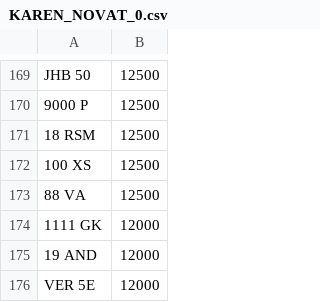
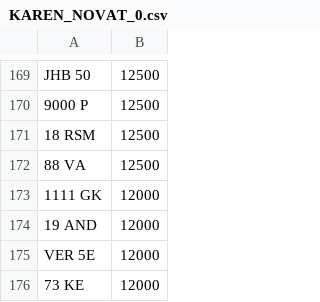
Before and after one commit to jamessaperia/simplyreg, a CSV file: csv/KAREN_NOVAT_0.csv, drawn as a sheet; only a part is shown, gaps mark what is left out; the shorter side is filled out with more unchanged rows.

```diff
--- a/csv/KAREN_NOVAT_0.csv
+++ b/csv/KAREN_NOVAT_0.csv
@@ -171,3 +171,2 @@ JHB 50,12500
 18 RSM,12500
-100 XS,12500
 88 VA,12500
```
Also changed, not shown: csv/EMARK_PLUSVAT_380.csv, csv/NE_NOVAT_600.CSV, 2 other files.
